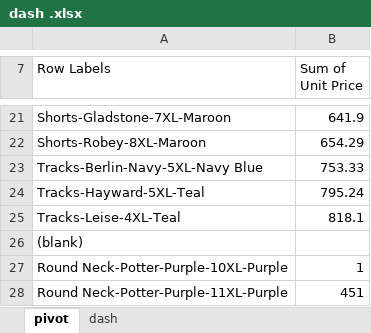
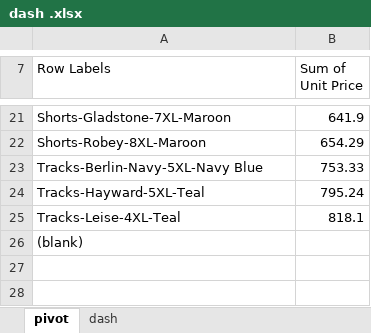
Before and after one commit to sanjaynew/Donovan, an Excel workbook: dash .xlsx, sheet pivot, drawn as a sheet; only a part is shown, gaps mark what is left out; values as stored, in another font and other column widths than the file's, no borders; the diff names each change by its address in the sheet, - before the commit and + after, or states it on an @@ line.

Commit message:
abhi

```diff
--- a/dash .xlsx (sheet pivot)
+++ b/dash .xlsx (sheet pivot)
-row 27: Round Neck-Potter-Purple-10XL-Purple | 1
-row 28: Round Neck-Potter-Purple-11XL-Purple | 451
```
Also changed, not shown: charts or pictures.
